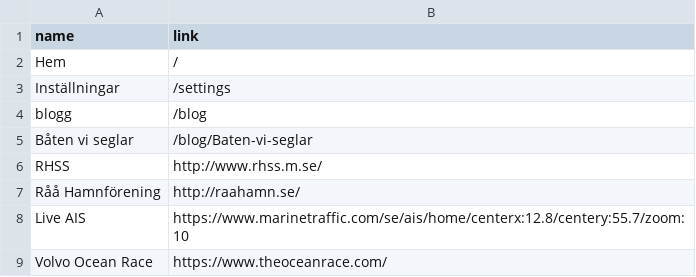
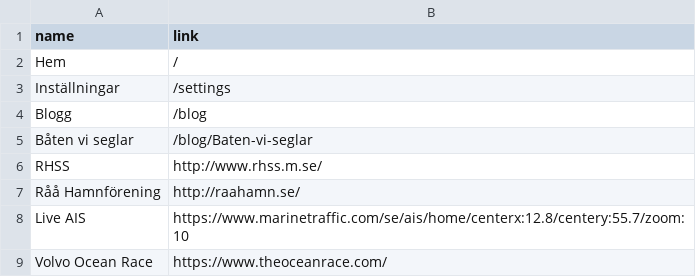
Before and after one commit to Janble2021/bleckert_se, a CSV file: _data/menu_items.csv, drawn as a sheet.

```diff
--- a/_data/menu_items.csv
+++ b/_data/menu_items.csv
@@ -3,3 +3,3 @@ Hem,/
 Inställningar,/settings
-blogg,/blog
+Blogg,/blog
 Båten vi seglar,/blog/Baten-vi-seglar
```
Also changed, not shown: 5 other files.
